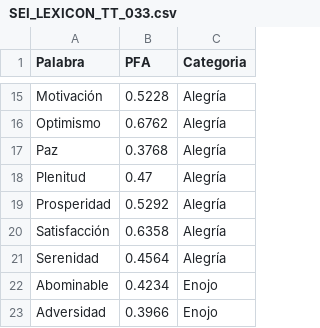
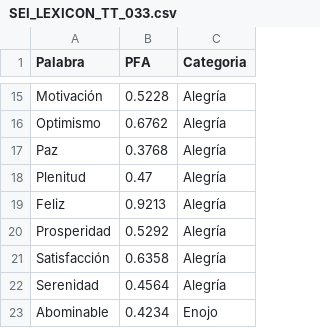
Before and after one commit to dxnidot/tt-kmeans, a CSV file: SEI_LEXICON_TT_033.csv, drawn as a sheet; only a part is shown, gaps mark what is left out; the shorter side is filled out with more unchanged rows.

Commit message:
se agrego una palabra faltante

```diff
--- a/SEI_LEXICON_TT_033.csv
+++ b/SEI_LEXICON_TT_033.csv
@@ -18,2 +18,3 @@ Paz,0.3768,Alegría
 Plenitud,0.47,Alegría
+Feliz, 0.9213,Alegría
  Prosperidad,0.5292,Alegría
```
